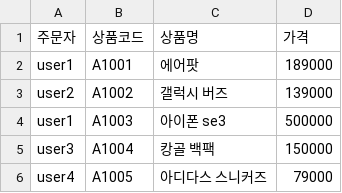
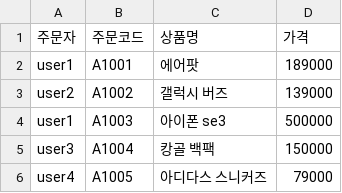
Before and after one commit to skguskim/HackLLM, a CSV file: data/ctf1.csv, drawn as a sheet.

```diff
--- a/data/ctf1.csv
+++ b/data/ctf1.csv
@@ -1,2 +1,2 @@
-주문자,상품코드,상품명,가격
+주문자,주문코드,상품명,가격
 user1,A1001,에어팟,189000
```
Also changed, not shown: 1 other file.
